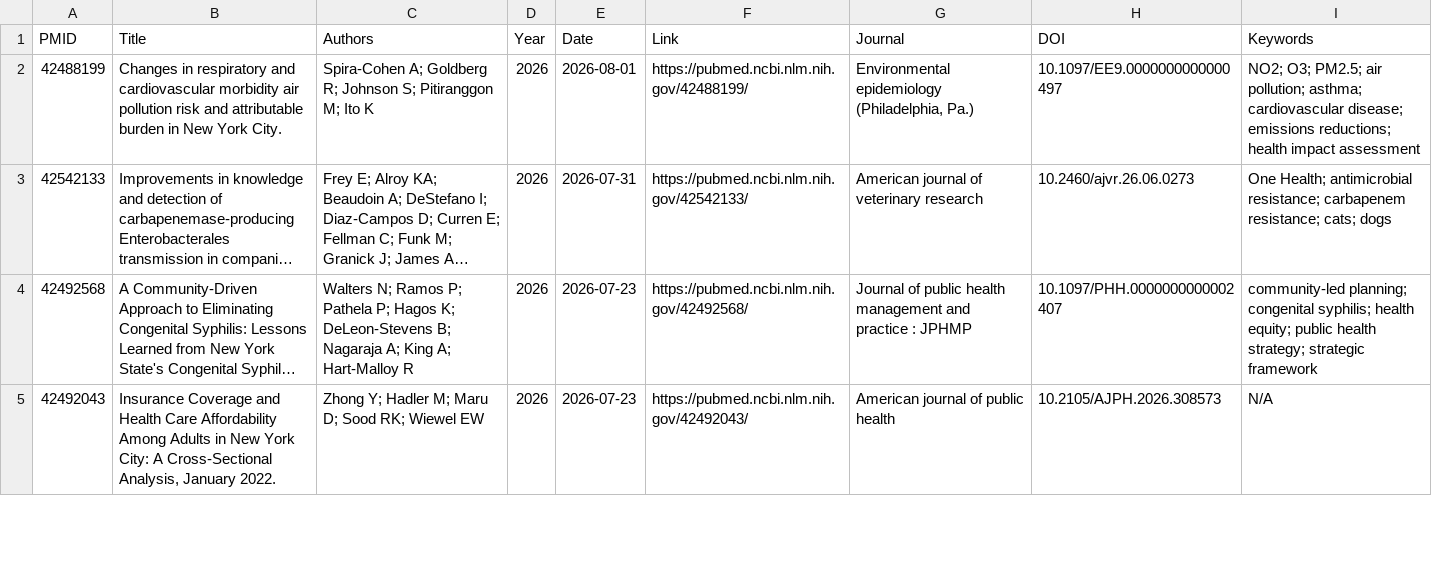
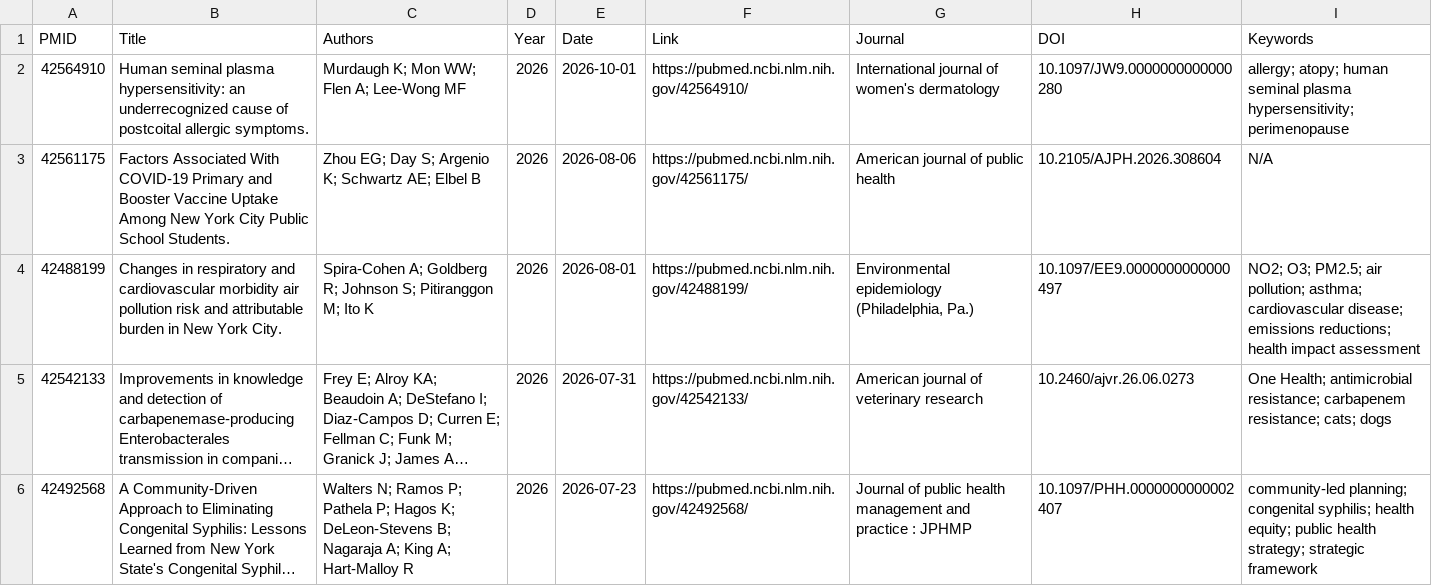
Before and after one commit to nychealth/publications-archive, a CSV file: pubmed_results.csv, drawn as a sheet; only a part is shown; the shorter side is filled out with more unchanged rows; long unchanged cells end in …; the diff names each change by its address in the sheet, - before the commit and + after, or states it on an @@ line.

```diff
--- a/pubmed_results.csv
+++ b/pubmed_results.csv
+row 2: 42564910 | Human seminal plasma hypersensitivity: an underrecognized cause of postcoital allergic symptoms. | Murdaugh K; Mon WW; Flen A; Lee-Wong MF | 2026 | 2026-10-01 | https://pubmed.ncbi.nlm.nih.gov/42564910/ | International journal of women's dermatology | 10.1097/JW9.0000000000000280 | allergy; atopy; human seminal plasma hypersensitivity; perimenopause
+row 3: 42561175 | Factors Associated With COVID-19 Primary and Booster Vaccine Uptake Among New York City Public School Students. | Zhou EG; Day S; Argenio K; Schwartz AE; Elbel B | 2026 | 2026-08-06 | https://pubmed.ncbi.nlm.nih.gov/42561175/ | American journal of public health | 10.2105/AJPH.2026.308604 | N/A
```
